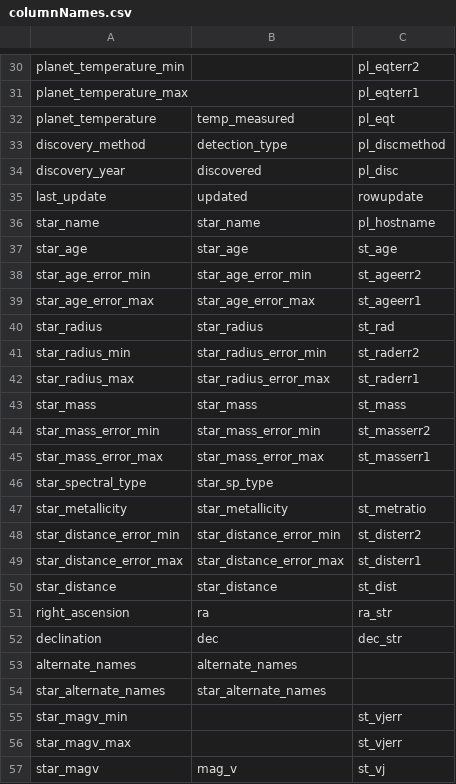
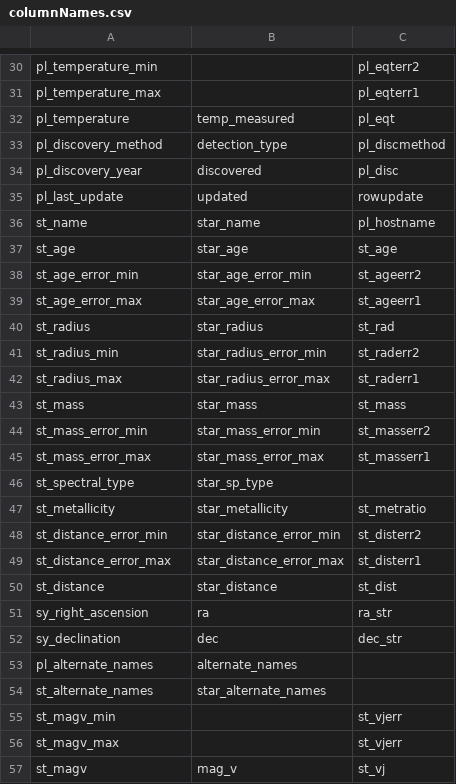
Before and after one commit to junil95/OpenExoplanet, a CSV file: Data/columnNames.csv, drawn as a sheet; only a part is shown, gaps mark what is left out; the diff covers the shown part only; the diff names each change by its address in the sheet, - before the commit and + after, or states it on an @@ line.

```diff
--- a/Data/columnNames.csv
+++ b/Data/columnNames.csv
-A30: planet_temperature_min
+A30: pl_temperature_min
-A31: planet_temperature_max
+A31: pl_temperature_max
-A32: planet_temperature
+A32: pl_temperature
-A33: discovery_method
+A33: pl_discovery_method
-A34: discovery_year
+A34: pl_discovery_year
-A35: last_update
+A35: pl_last_update
-A36: star_name
+A36: st_name
-A37: star_age
+A37: st_age
-A38: star_age_error_min
+A38: st_age_error_min
-A39: star_age_error_max
+A39: st_age_error_max
-A40: star_radius
+A40: st_radius
-A41: star_radius_min
+A41: st_radius_min
-A42: star_radius_max
+A42: st_radius_max
-A43: star_mass
+A43: st_mass
-A44: star_mass_error_min
+A44: st_mass_error_min
-A45: star_mass_error_max
+A45: st_mass_error_max
-A46: star_spectral_type
+A46: st_spectral_type
-A47: star_metallicity
+A47: st_metallicity
-A48: star_distance_error_min
+A48: st_distance_error_min
-A49: star_distance_error_max
+A49: st_distance_error_max
-A50: star_distance
+A50: st_distance
-A51: right_ascension
+A51: sy_right_ascension
-A52: declination
+A52: sy_declination
-A53: alternate_names
+A53: pl_alternate_names
-A54: star_alternate_names
+A54: st_alternate_names
-A55: star_magv_min
+A55: st_magv_min
-A56: star_magv_max
+A56: st_magv_max
-A57: star_magv
+A57: st_magv
```
Also changed, not shown: 46 edited cells elsewhere in this file, 3 other files.
